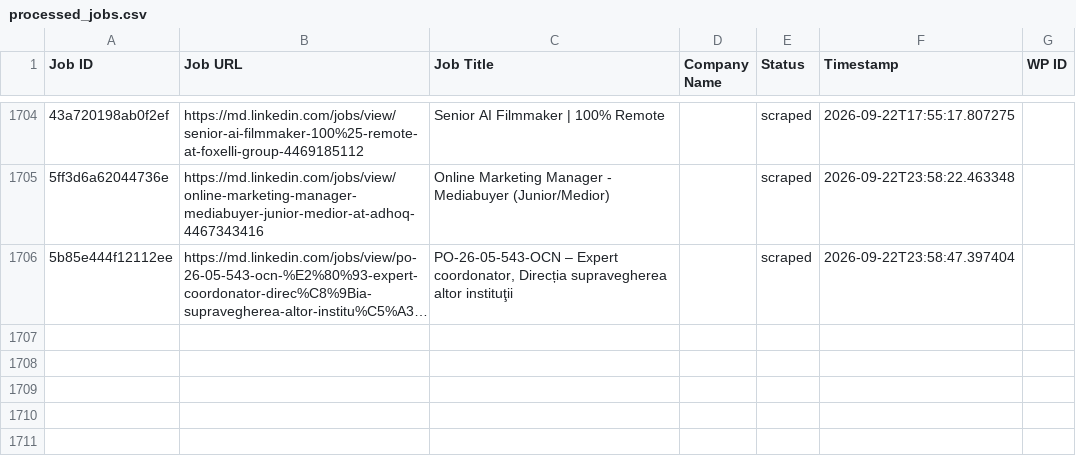
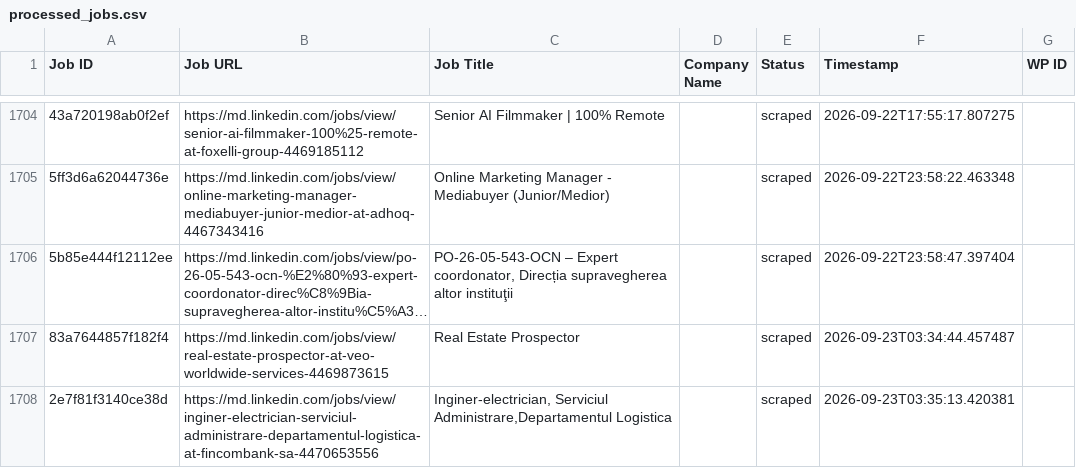
Before and after one commit to innovationinc2000/md, a CSV file: processed_jobs.csv, drawn as a sheet; only a part is shown, gaps mark what is left out; long unchanged cells end in …; the diff names each change by its address in the sheet, - before the commit and + after, or states it on an @@ line.

```diff
--- a/processed_jobs.csv
+++ b/processed_jobs.csv
+row 1707: 83a7644857f182f4 | https://md.linkedin.com/jobs/view/real-estate-prospector-at-veo-worldwide-services-4469873615 | Real Estate Prospector |  | scraped | 2026-09-23T03:34:44.457487
+row 1708: 2e7f81f3140ce38d | https://md.linkedin.com/jobs/view/inginer-electrician-serviciul-administrare-departamentul-logistica-at-fincombank-sa-4470653556 | Inginer-electrician, Serviciul Administrare,Departamentul Logistica |  | scraped | 2026-09-23T03:35:13.420381
```
